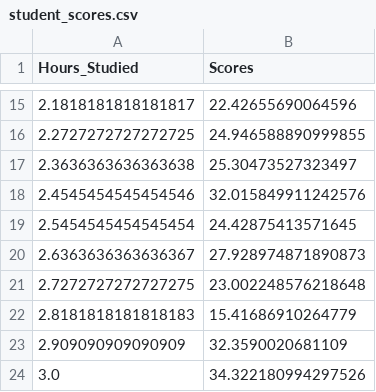
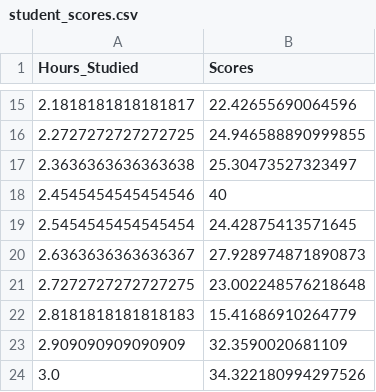
Before and after one commit to sslim0814/lecture, a CSV file: student_scores.csv, drawn as a sheet; only a part is shown, gaps mark what is left out.

Commit message:
Update student_scores.csv

```diff
--- a/student_scores.csv
+++ b/student_scores.csv
@@ -17,3 +17,3 @@ Hours_Studied,Scores
 2.3636363636363638,25.30473527323497
-2.4545454545454546,32.015849911242576
+2.4545454545454546,40
 2.5454545454545454,24.42875413571645
```
